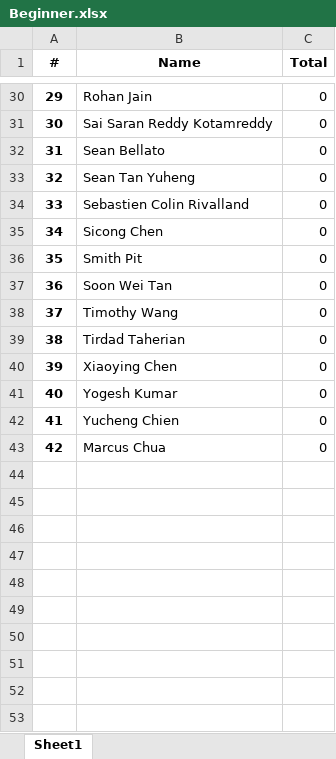
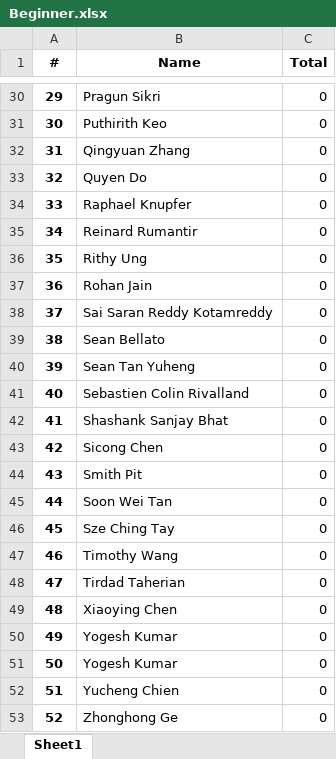
Before and after one commit to QTS-UniMelb/poker-tournament-leaderboard, an Excel workbook: public/res/leaderboards/Round 1/Beginner.xlsx, sheet Sheet1, drawn as a sheet; only a part is shown, gaps mark what is left out; values as stored, in another font and other column widths than the file's, no borders; the diff covers the shown part only; the diff names each change by its address in the sheet, - before the commit and + after, or states it on an @@ line.

```diff
--- a/public/res/leaderboards/Round 1/Beginner.xlsx (sheet Sheet1)
+++ b/public/res/leaderboards/Round 1/Beginner.xlsx (sheet Sheet1)
-B30 (Name): Rohan Jain
+B30 (Name): Pragun Sikri
-B31 (Name): Sai Saran Reddy Kotamreddy
+B31 (Name): Puthirith Keo
-B32 (Name): Sean Bellato
+B32 (Name): Qingyuan Zhang
-B33 (Name): Sean Tan Yuheng
+B33 (Name): Quyen Do
-B34 (Name): Sebastien Colin Rivalland
+B34 (Name): Raphael Knupfer
-B35 (Name): Sicong Chen
+B35 (Name): Reinard Rumantir
-B36 (Name): Smith Pit
+B36 (Name): Rithy Ung
-B37 (Name): Soon Wei Tan
+B37 (Name): Rohan Jain
-B38 (Name): Timothy Wang
+B38 (Name): Sai Saran Reddy Kotamreddy
-B39 (Name): Tirdad Taherian
+B39 (Name): Sean Bellato
-B40 (Name): Xiaoying Chen
+B40 (Name): Sean Tan Yuheng
-B41 (Name): Yogesh Kumar
+B41 (Name): Sebastien Colin Rivalland
-B42 (Name): Yucheng Chien
+B42 (Name): Shashank Sanjay Bhat
-B43 (Name): Marcus Chua
+B43 (Name): Sicong Chen
+row 44: 43 | Smith Pit | 0
+row 45: 44 | Soon Wei Tan | 0
+row 46: 45 | Sze Ching Tay | 0
+row 47: 46 | Timothy Wang | 0
+row 48: 47 | Tirdad Taherian | 0
+row 49: 48 | Xiaoying Chen | 0
+row 50: 49 | Yogesh Kumar | 0
+row 51: 50 | Yogesh Kumar | 0
+row 52: 51 | Yucheng Chien | 0
+row 53: 52 | Zhonghong Ge | 0
```
Also changed, not shown: 2 added rows, 2 removed rows and 25 edited cells elsewhere in this sheet, public/res/leaderboards/Round 1/Advanced.xlsx, 2 other files.
